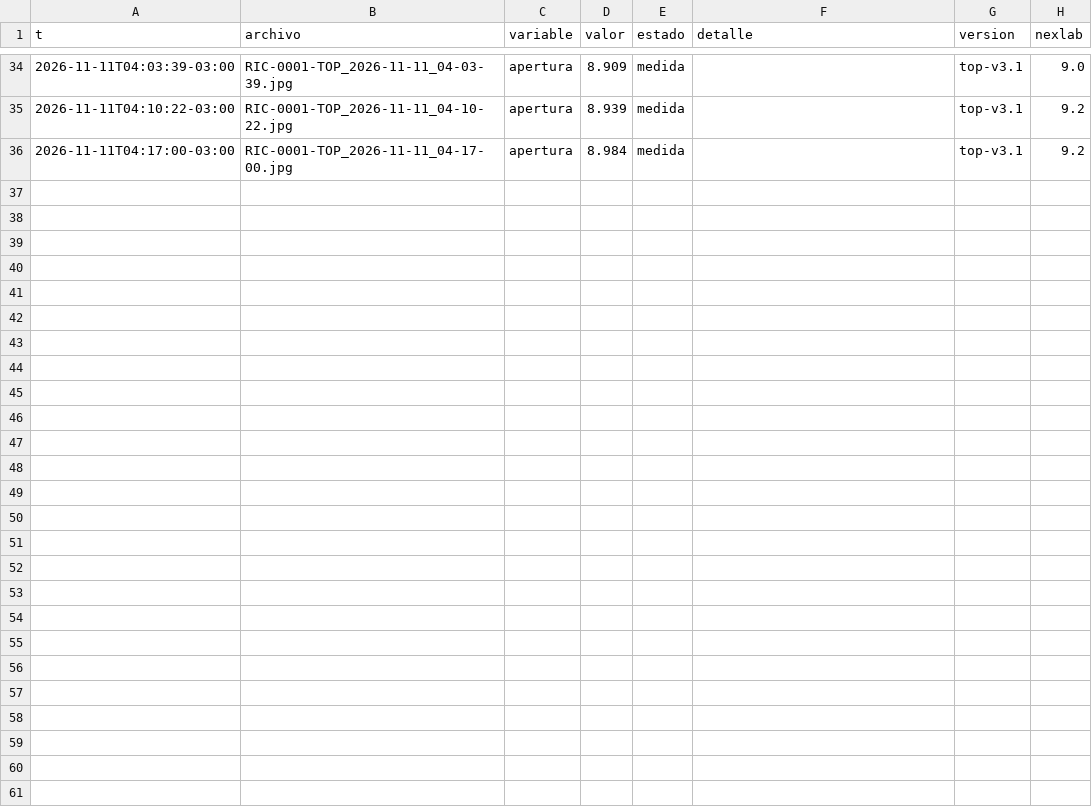
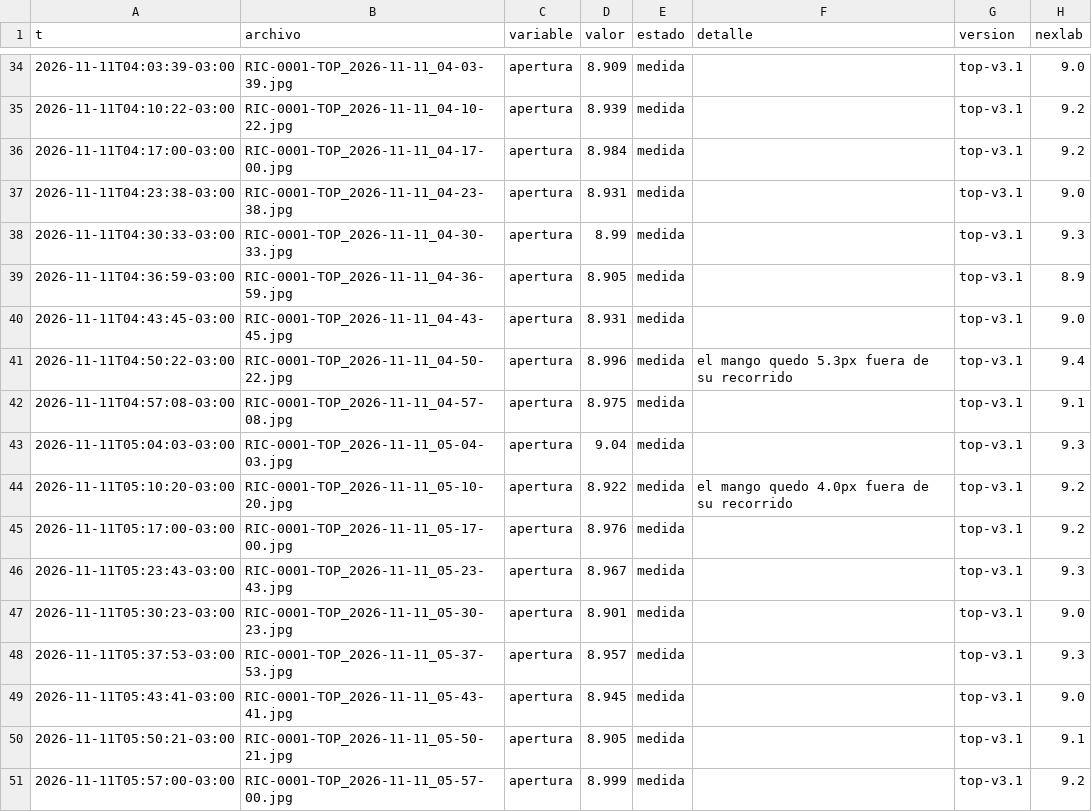
Before and after one commit to Andyyff/tesis-saman, a CSV file: datos/lecturas/top/2026-11-11.csv, drawn as a sheet; only a part is shown, gaps mark what is left out.

```diff
--- a/datos/lecturas/top/2026-11-11.csv
+++ b/datos/lecturas/top/2026-11-11.csv
@@ -36 +36,16 @@ t,archivo,variable,valor,estado,detalle,version,nexlab
 2026-11-11T04:17:00-03:00,RIC-0001-TOP_2026-11-11_04-17-00.jpg,apertura,8.984,medida,,top-v3.1,9.2
+2026-11-11T04:23:38-03:00,RIC-0001-TOP_2026-11-11_04-23-38.jpg,apertura,8.931,medida,,top-v3.1,9.0
+2026-11-11T04:30:33-03:00,RIC-0001-TOP_2026-11-11_04-30-33.jpg,apertura,8.99,medida,,top-v3.1,9.3
+2026-11-11T04:36:59-03:00,RIC-0001-TOP_2026-11-11_04-36-59.jpg,apertura,8.905,medida,,top-v3.1,8.9
+2026-11-11T04:43:45-03:00,RIC-0001-TOP_2026-11-11_04-43-45.jpg,apertura,8.931,medida,,top-v3.1,9.0
+2026-11-11T04:50:22-03:00,RIC-0001-TOP_2026-11-11_04-50-22.jpg,apertura,8.996,medida,el mango quedo 5.3px fuera de su recorrido,top-v3.1,9.4
+2026-11-11T04:57:08-03:00,RIC-0001-TOP_2026-11-11_04-57-08.jpg,apertura,8.975,medida,,top-v3.1,9.1
+2026-11-11T05:04:03-03:00,RIC-0001-TOP_2026-11-11_05-04-03.jpg,apertura,9.04,medida,,top-v3.1,9.3
+2026-11-11T05:10:20-03:00,RIC-0001-TOP_2026-11-11_05-10-20.jpg,apertura,8.922,medida,el mango quedo 4.0px fuera de su recorrido,top-v3.1,9.2
+2026-11-11T05:17:00-03:00,RIC-0001-TOP_2026-11-11_05-17-00.jpg,apertura,8.976,medida,,top-v3.1,9.2
+2026-11-11T05:23:43-03:00,RIC-0001-TOP_2026-11-11_05-23-43.jpg,apertura,8.967,medida,,top-v3.1,9.3
+2026-11-11T05:30:23-03:00,RIC-0001-TOP_2026-11-11_05-30-23.jpg,apertura,8.901,medida,,top-v3.1,9.0
+2026-11-11T05:37:53-03:00,RIC-0001-TOP_2026-11-11_05-37-53.jpg,apertura,8.957,medida,,top-v3.1,9.3
+2026-11-11T05:43:41-03:00,RIC-0001-TOP_2026-11-11_05-43-41.jpg,apertura,8.945,medida,,top-v3.1,9.0
+2026-11-11T05:50:21-03:00,RIC-0001-TOP_2026-11-11_05-50-21.jpg,apertura,8.905,medida,,top-v3.1,9.1
+2026-11-11T05:57:00-03:00,RIC-0001-TOP_2026-11-11_05-57-00.jpg,apertura,8.999,medida,,top-v3.1,9.2
```
Also changed, not shown: datos/lecturas/amp/2026-11-11.csv, datos/lecturas/left/2026-11-11.csv, 8 other files.
